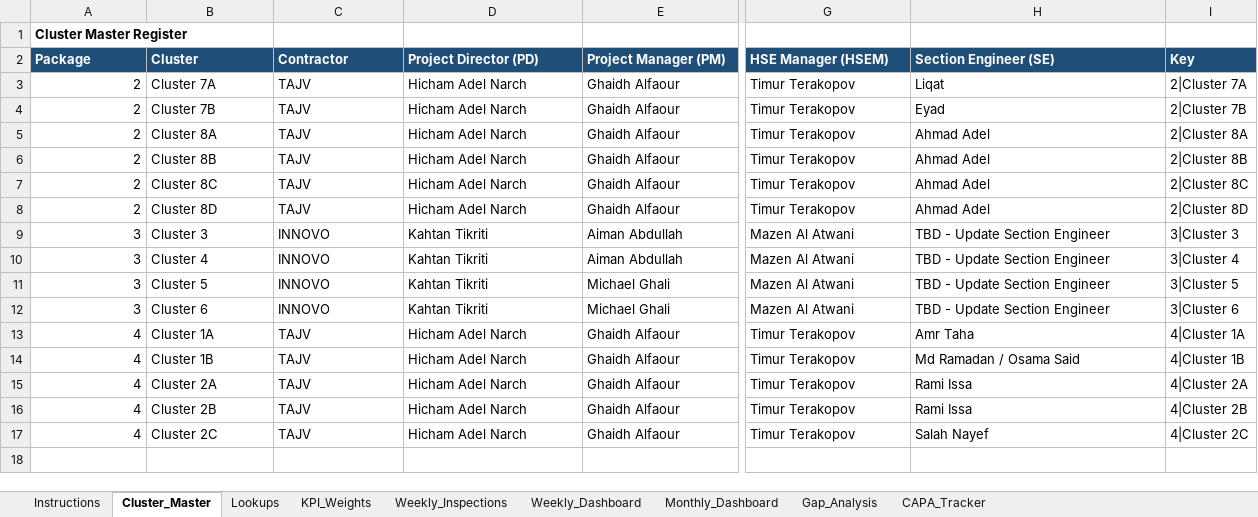
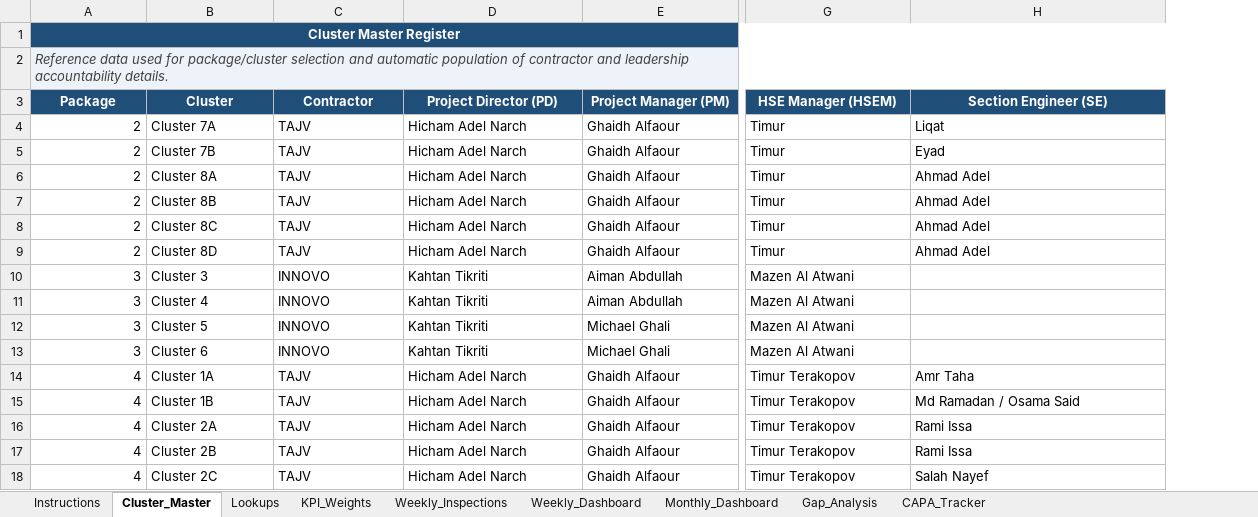
Before and after one commit to jahanjaved/saadiyat-hse-portal1, an Excel workbook: source/Saadiyat_Lagoons_HSE_Full_System_Updated.xlsx, sheet Cluster_Master, drawn as a sheet; only a part is shown, gaps mark what is left out; values as stored, in another font and other column widths than the file's, no borders; removed rows and columns are numbered as before the commit, all else as after; rows hold the shown columns only; the diff covers the shown part only; the diff names each change by its address in the sheet, - before the commit and + after, or states it on an @@ line.

```diff
--- a/source/Saadiyat_Lagoons_HSE_Full_System_Updated.xlsx (sheet Cluster_Master)
+++ b/source/Saadiyat_Lagoons_HSE_Full_System_Updated.xlsx (sheet Cluster_Master)
-column I (Key), rows 3-17: 2|Cluster 7A | 2|Cluster 7B | 2|Cluster 8A | 2|Cluster 8B | 2|Cluster 8C | 2|Cluster 8D | 3|Cluster 3 | 3|Cluster 4 | 3|Cluster 5 | 3|Cluster 6 | 4|Cluster 1A | 4|Cluster 1B | 4|Cluster 2A | 4|Cluster 2B | 4|Cluster 2C
-A1 alignment: left
+A1 alignment: center
-A1:H1 fill: none
+A1:H1 fill: #1F4E78
-A1 text colour: black
+A1 text colour: #FFFFFF
+A1:H1 merged
+row 2: Reference data used for package/cluster selection and automatic population of contractor and leadership accountability details.
-A3:H3 alignment: left
+A3:H3 alignment: center
-G4:G9 (HSE Manager (HSEM)): Timur Terakopov
+G4:G9 (HSE Manager (HSEM)): Timur
-H10:H13 (Section Engineer (SE)): TBD - Update Section Engineer
+H10:H13 (Section Engineer (SE)): (empty)
```
Also changed, not shown: cell formats elsewhere in this sheet, sheet Weekly_Inspections, sheet CAPA_Tracker, sheet Weekly_Dashboard, sheet Monthly_Dashboard, sheet Gap_Analysis, sheet Lookups, 2 more sheets, formulas that keep their value, hidden cells, charts or pictures, 1 other file.
